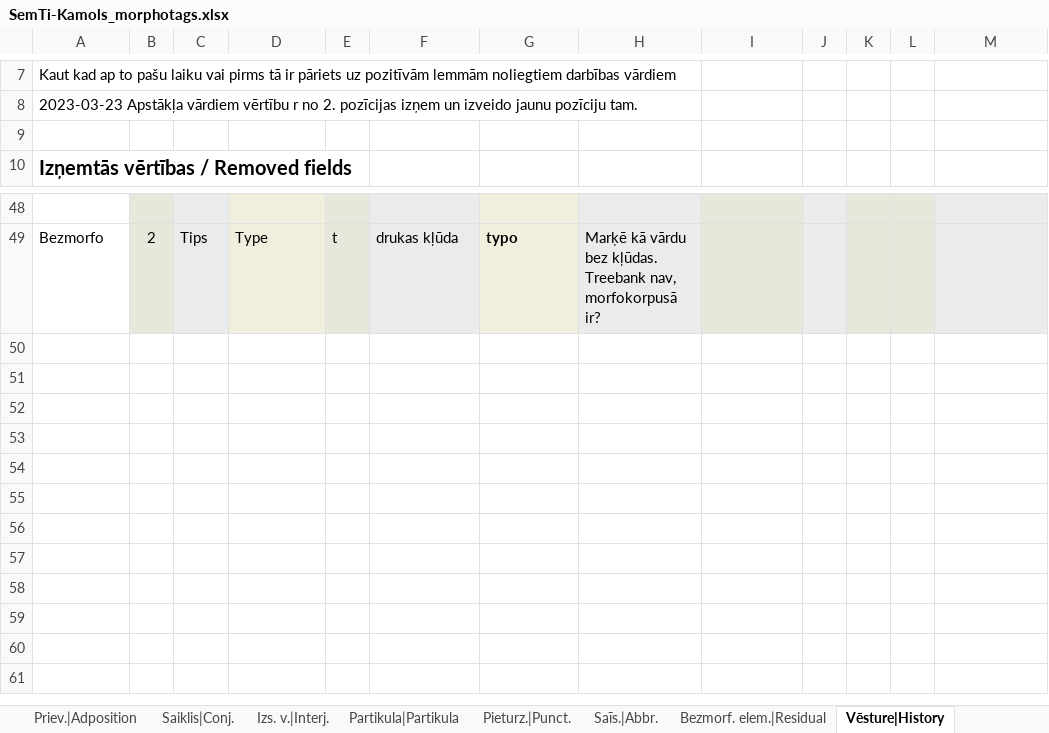
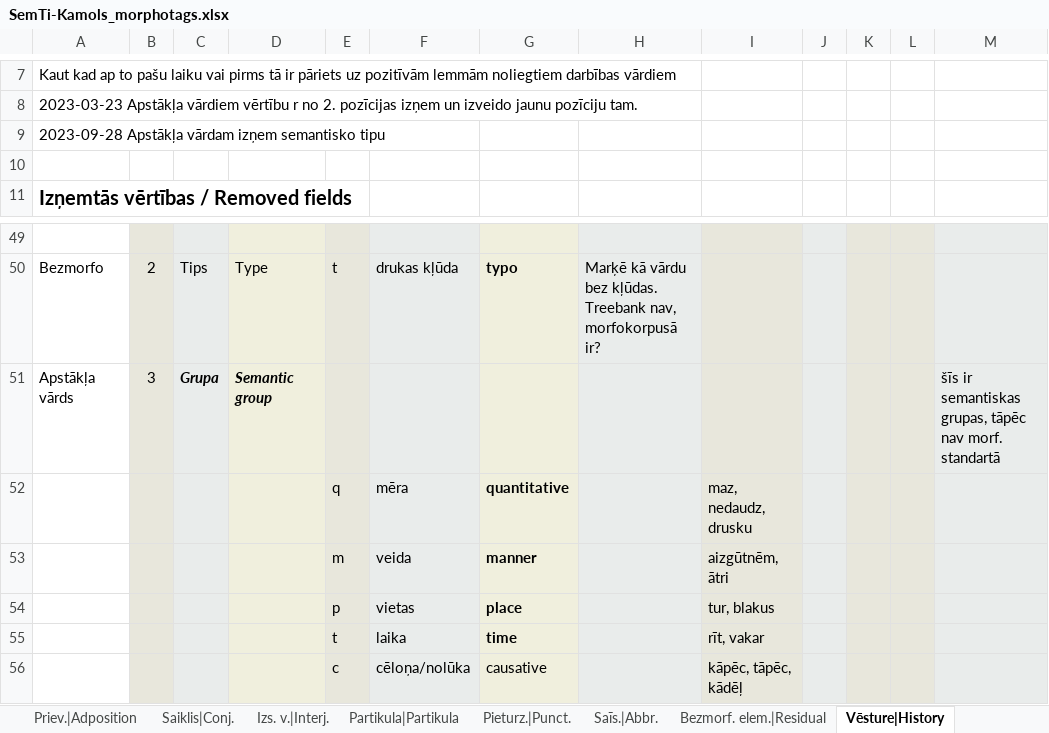
Before and after one commit to PeterisP/morphology, an Excel workbook: docs/SemTi-Kamols_morphotags.xlsx, sheet Vēsture|History, drawn as a sheet; only a part is shown, gaps mark what is left out; values as stored, in another font and other column widths than the file's, no borders; the diff names each change by its address in the sheet, - before the commit and + after, or states it on an @@ line.

```diff
--- a/docs/SemTi-Kamols_morphotags.xlsx (sheet Vēsture|History)
+++ b/docs/SemTi-Kamols_morphotags.xlsx (sheet Vēsture|History)
+row 9: 2023-09-28 Apstākļa vārdam izņem semantisko tipu
+row 51: Apstākļa vārds | 3 | Grupa | Semantic group |  |  |  |  |  |  |  |  | šīs ir semantiskas grupas, tāpēc nav morf. standartā
+row 52:  |  |  |  | q | mēra | quantitative |  | maz, nedaudz, drusku
+row 53:  |  |  |  | m | veida | manner |  | aizgūtnēm, ātri
+row 54:  |  |  |  | p | vietas | place |  | tur, blakus
+row 55:  |  |  |  | t | laika | time |  | rīt, vakar
+row 56:  |  |  |  | c | cēloņa/nolūka | causative |  | kāpēc, tāpēc, kādēļ
```
Also changed, not shown: sheet Apstākļa v.|Adverb, 10 other files.
